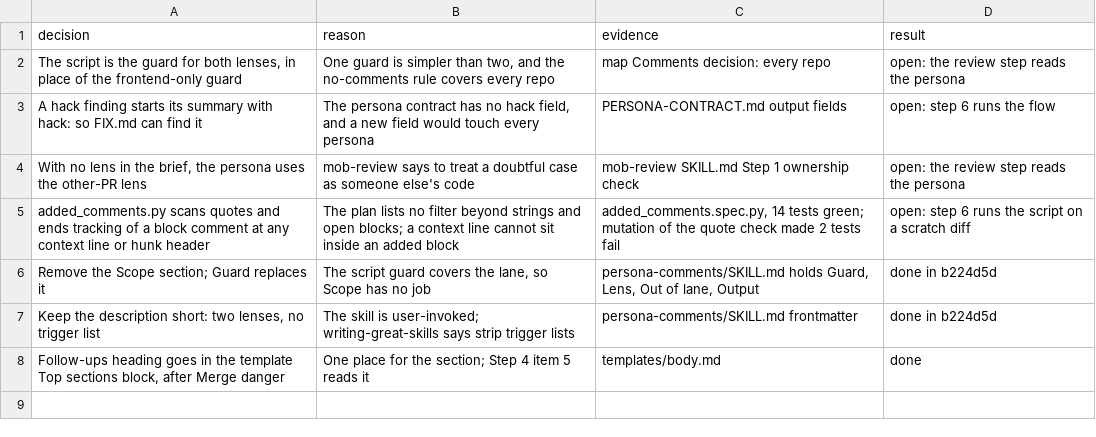
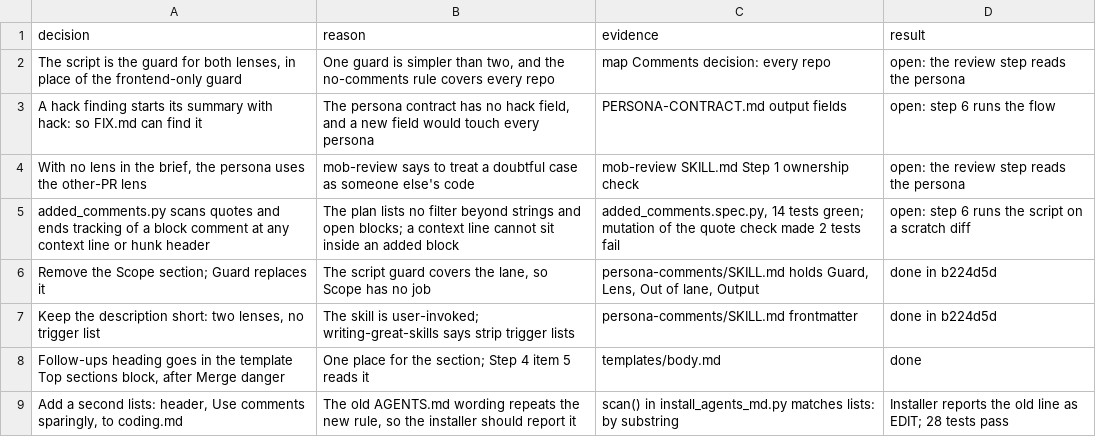
Before and after one commit to xxKeefer/skills, a TSV file: .ai/decisions_pstack-19.tsv, drawn as a sheet; the diff names each change by its address in the sheet, - before the commit and + after, or states it on an @@ line.

```diff
--- a/.ai/decisions_pstack-19.tsv
+++ b/.ai/decisions_pstack-19.tsv
+row 9: Add a second lists: header, Use comments sparingly, to coding.md | The old AGENTS.md wording repeats the new rule, so the installer should report it | scan() in install_agents_md.py matches lists: by substring | Installer reports the old line as EDIT; 28 tests pass
```
Also changed, not shown: 1 other file.
